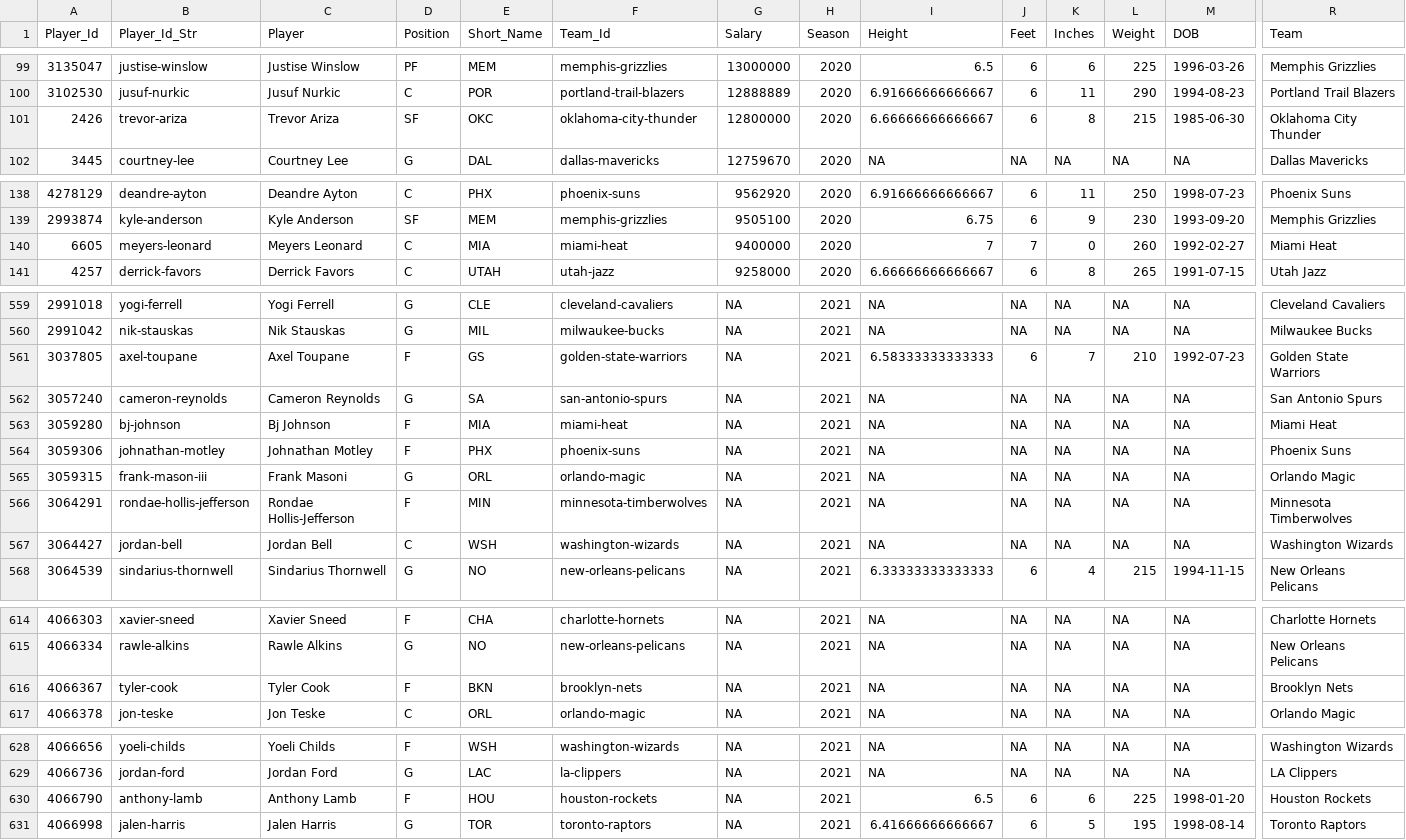
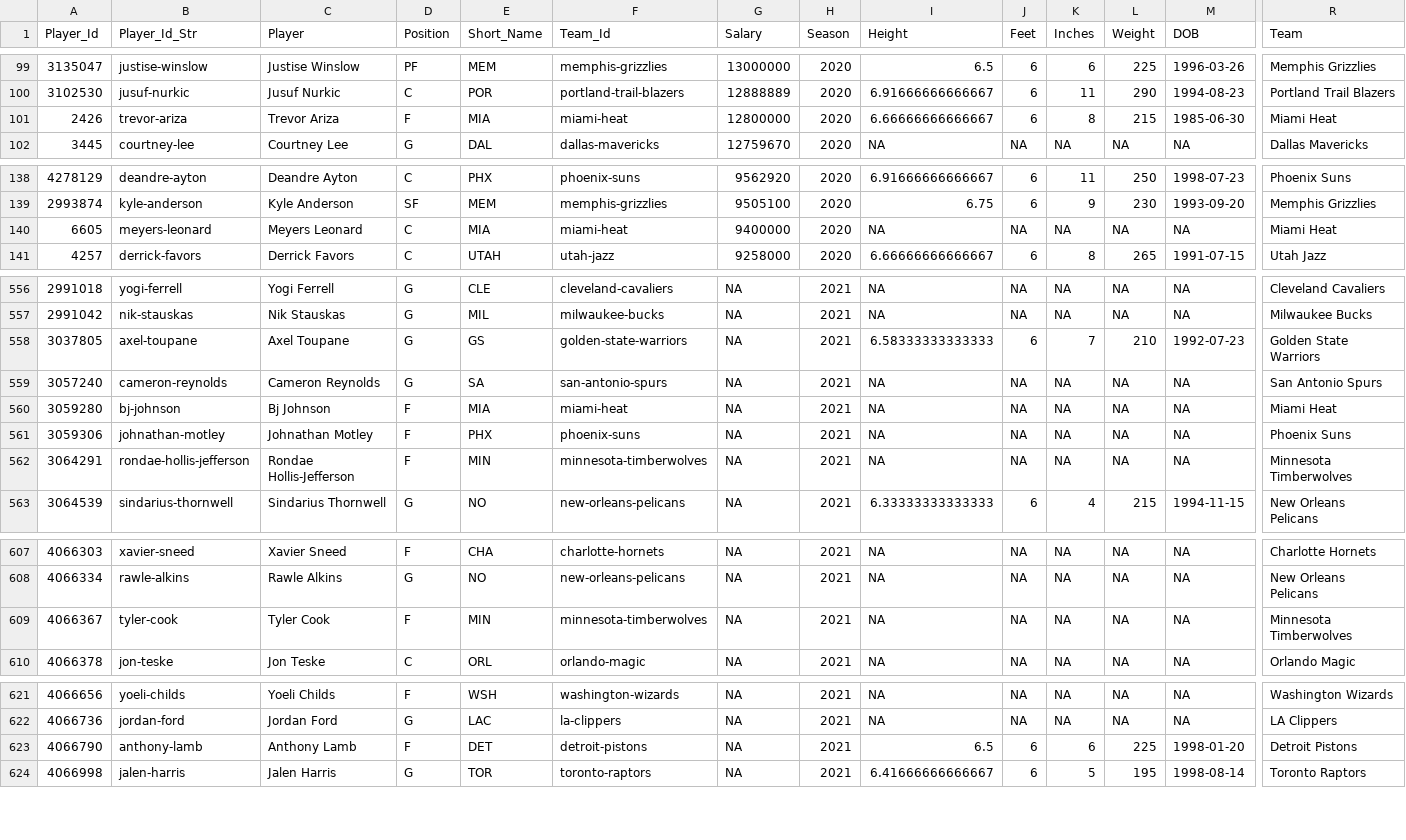
Before and after one commit to MattC137/Open_Data, a CSV file: Data/Sports/NBA/NBA_2021_Players.csv, drawn as a sheet; only a part is shown, gaps mark what is left out; removed rows and columns are numbered as before the commit, all else as after; rows hold the shown columns only; the diff covers the shown part only; the diff names each change by its address in the sheet, - before the commit and + after, or states it on an @@ line.

```diff
--- a/Data/Sports/NBA/NBA_2021_Players.csv
+++ b/Data/Sports/NBA/NBA_2021_Players.csv
-D101 (Position): SF
+D101 (Position): F
-E101 (Short_Name): OKC
+E101 (Short_Name): MIA
-F101 (Team_Id): oklahoma-city-thunder
+F101 (Team_Id): miami-heat
-R101 (Team): Oklahoma City Thunder
+R101 (Team): Miami Heat
-I140 (Height): 7
+I140 (Height): NA
-J140 (Feet): 7
+J140 (Feet): NA
-K140 (Inches): 0
+K140 (Inches): NA
-L140 (Weight): 260
+L140 (Weight): NA
-M140 (DOB): 1992-02-27
+M140 (DOB): NA
-D558 (Position): F
+D558 (Position): G
-row 565: 3059315 | frank-mason-iii | Frank Masoni | G | ORL | orlando-magic | NA | 2021 | NA | NA | NA | NA | NA | Orlando Magic
-row 567: 3064427 | jordan-bell | Jordan Bell | C | WSH | washington-wizards | NA | 2021 | NA | NA | NA | NA | NA | Washington Wizards
-E609 (Short_Name): BKN
+E609 (Short_Name): MIN
-F609 (Team_Id): brooklyn-nets
+F609 (Team_Id): minnesota-timberwolves
-R609 (Team): Brooklyn Nets
+R609 (Team): Minnesota Timberwolves
-E623 (Short_Name): HOU
+E623 (Short_Name): DET
-F623 (Team_Id): houston-rockets
+F623 (Team_Id): detroit-pistons
-R623 (Team): Houston Rockets
+R623 (Team): Detroit Pistons
```
Also changed, not shown: 6 removed rows and 13 edited cells elsewhere in this file, Data/Sports/NBA/NBA_2021_Line_Log.csv, 3 other files.
